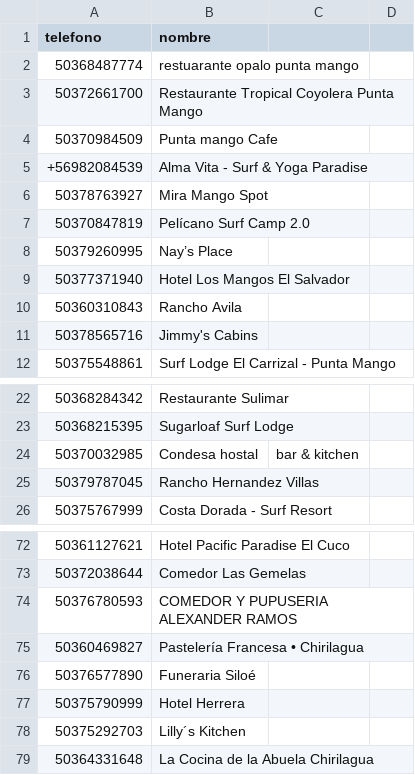
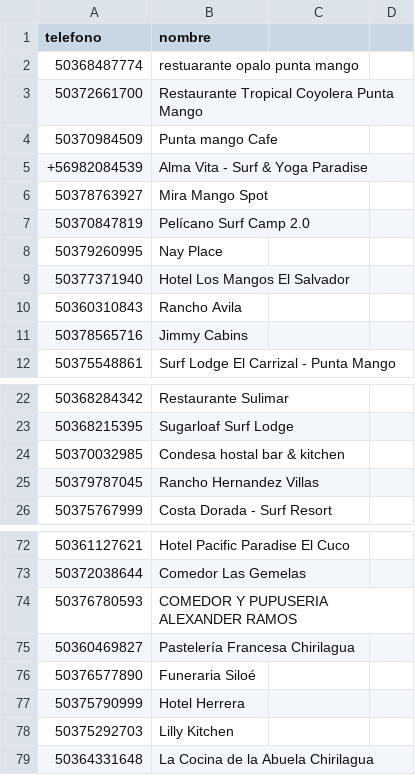
Before and after one commit to autocuidadoclub/autocuidadoclub.github.io, a CSV file: whatsapp-bulk/clientes_hielo_cuco.csv, drawn as a sheet; only a part is shown, gaps mark what is left out.

Commit message:
Update clientes_hielo_cuco.csv

```diff
--- a/whatsapp-bulk/clientes_hielo_cuco.csv
+++ b/whatsapp-bulk/clientes_hielo_cuco.csv
@@ -7,6 +7,6 @@ telefono,nombre
 50370847819, Pelícano Surf Camp 2.0
-50379260995, Nay’s Place
+50379260995, Nay Place
 50377371940, Hotel Los Mangos El Salvador
 50360310843, Rancho Avila
-50378565716, Jimmy's Cabins
+50378565716, Jimmy Cabins
 50375548861, Surf Lodge El Carrizal - Punta Mango
@@ -23,3 +23,3 @@ telefono,nombre
 50368215395, Sugarloaf Surf Lodge
-50370032985, Condesa hostal, bar & kitchen
+50370032985, Condesa hostal bar & kitchen
 50379787045, Rancho Hernandez Villas
@@ -74,6 +74,6 @@ telefono,nombre
 50376780593, COMEDOR Y PUPUSERIA ALEXANDER RAMOS
-50360469827, Pastelería Francesa • Chirilagua
+50360469827, Pastelería Francesa Chirilagua
 50376577890, Funeraria Siloé
 50375790999, Hotel Herrera
-50375292703, Lilly´s Kitchen
+50375292703, Lilly Kitchen
 50364331648, La Cocina de la Abuela Chirilagua
```
